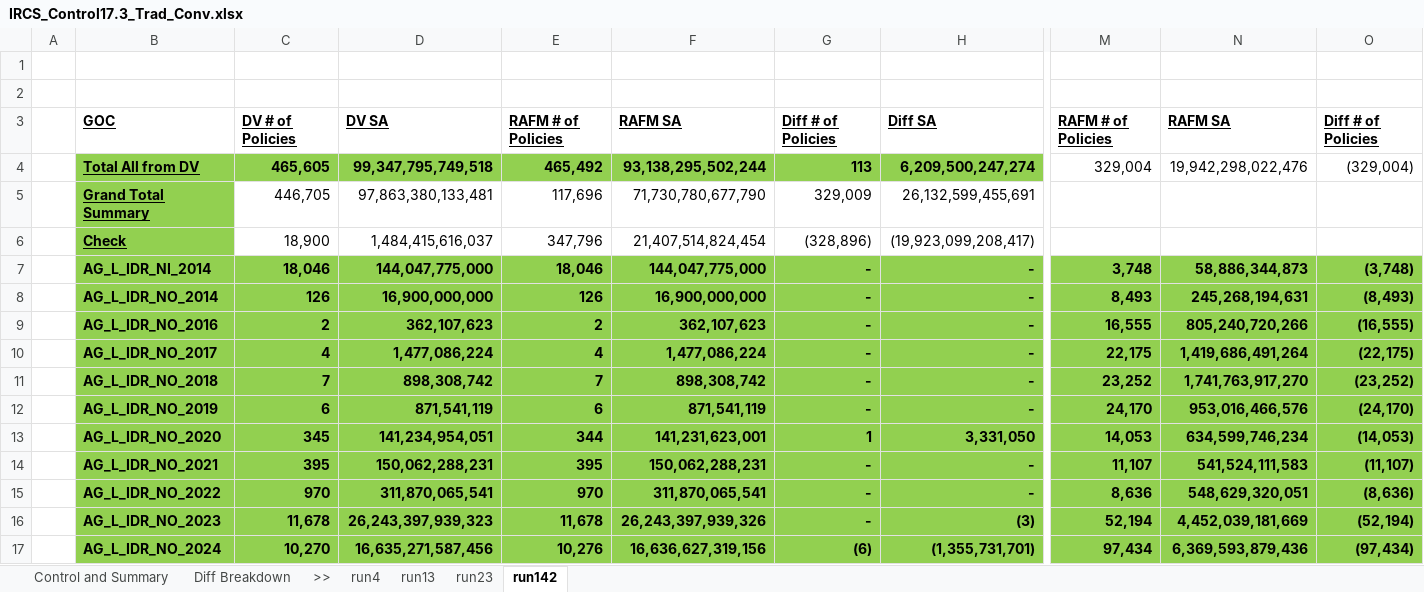
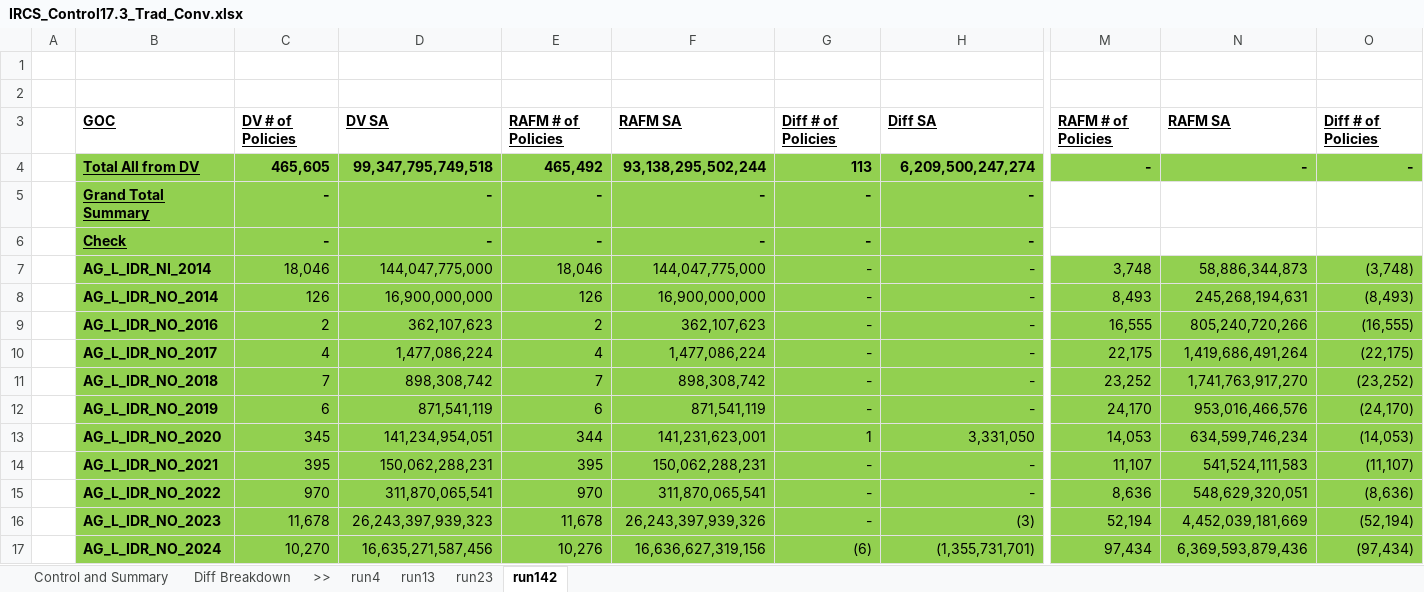
Before and after one commit to Christo-Christo/control_3, an Excel workbook: IRCS3_local/Output/IRCS_Control17.3_Trad_Conv.xlsx, sheet run142, drawn as a sheet; only a part is shown, gaps mark what is left out; values as stored, in another font and other column widths than the file's, no borders; the diff covers the shown part only; the diff names each change by its address in the sheet, - before the commit and + after, or states it on an @@ line.

```diff
--- a/IRCS3_local/Output/IRCS_Control17.3_Trad_Conv.xlsx (sheet run142)
+++ b/IRCS3_local/Output/IRCS_Control17.3_Trad_Conv.xlsx (sheet run142)
@@ M4:O4 fill: none → #92D050, bold: off → on @@
-M4: 329,004
+M4: -
-N4: 19,942,298,022,476
+N4: -
-O4: (329,004)
+O4: -
-C5: 446,705
+C5: -
@@ C5:H6 fill: none → #92D050, bold: off → on @@
-D5: 97,863,380,133,481
+D5: -
-E5: 117,696
+E5: -
-F5: 71,730,780,677,790
+F5: -
-G5: 329,009
+G5: -
-H5: 26,132,599,455,691
+H5: -
-C6: 18,900
+C6: -
-D6: 1,484,415,616,037
+D6: -
-E6: 347,796
+E6: -
-F6: 21,407,514,824,454
+F6: -
-G6: (328,896)
+G6: -
-H6: (19,923,099,208,417)
+H6: -
-C7:H17 bold: on
+C7:H17 bold: off
-M7:O17 bold: on
+M7:O17 bold: off
```
Also changed, not shown: 17 edited cells and cell formats elsewhere in this sheet, sheet run4, sheet run13, sheet run23, sheet Control and Summary, IRCS3_local/Output/IRCS_Control17.3_UL_Conv.xlsx, 2 other files.
